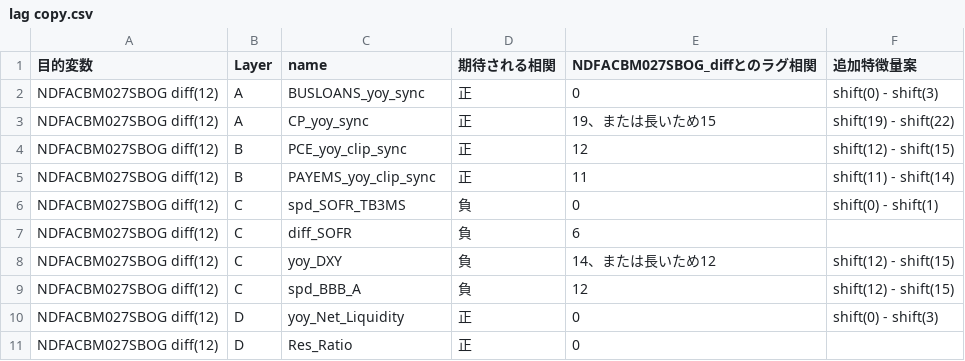
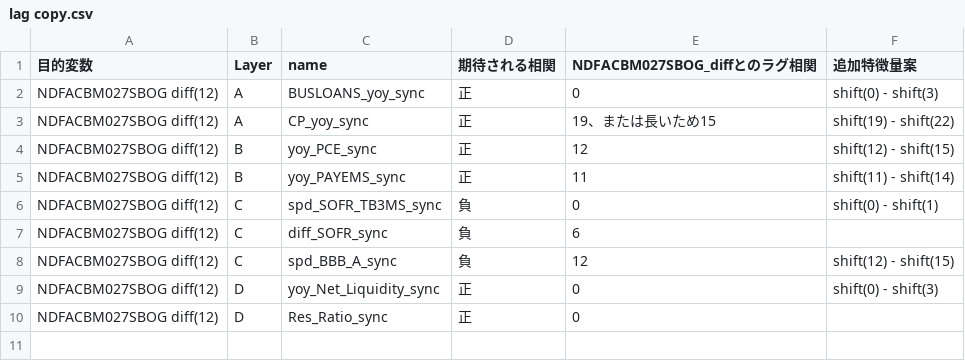
Before and after one commit to Tetibeam/0062_RTM, a CSV file: docs/internal Specs/lag copy.csv, drawn as a sheet.

```diff
--- a/docs/internal Specs/lag copy.csv
+++ b/docs/internal Specs/lag copy.csv
@@ -3,9 +3,8 @@ NDFACBM027SBOG　diff(12),A,BUSLOANS_yoy_sync,正,0,shift(0) - shift(3)
 NDFACBM027SBOG　diff(12),A,CP_yoy_sync,正,19、または長いため15,shift(19) - shift(22)
-NDFACBM027SBOG　diff(12),B,PCE_yoy_clip_sync,正,12,shift(12) - shift(15)
-NDFACBM027SBOG　diff(12),B,PAYEMS_yoy_clip_sync,正,11,shift(11) - shift(14)
-NDFACBM027SBOG　diff(12),C,spd_SOFR_TB3MS,負,0,shift(0) - shift(1)
-NDFACBM027SBOG　diff(12),C,diff_SOFR,負,6,
-NDFACBM027SBOG　diff(12),C,yoy_DXY,負,14、または長いため12,shift(12) - shift(15)
-NDFACBM027SBOG　diff(12),C,spd_BBB_A,負,12,shift(12) - shift(15)
-NDFACBM027SBOG　diff(12),D,yoy_Net_Liquidity,正,0,shift(0) - shift(3)
-NDFACBM027SBOG　diff(12),D,Res_Ratio,正,0,
+NDFACBM027SBOG　diff(12),B,yoy_PCE_sync,正,12,shift(12) - shift(15)
+NDFACBM027SBOG　diff(12),B,yoy_PAYEMS_sync,正,11,shift(11) - shift(14)
+NDFACBM027SBOG　diff(12),C,spd_SOFR_TB3MS_sync,負,0,shift(0) - shift(1)
+NDFACBM027SBOG　diff(12),C,diff_SOFR_sync,負,6,
+NDFACBM027SBOG　diff(12),C,spd_BBB_A_sync,負,12,shift(12) - shift(15)
+NDFACBM027SBOG　diff(12),D,yoy_Net_Liquidity_sync,正,0,shift(0) - shift(3)
+NDFACBM027SBOG　diff(12),D,Res_Ratio_sync,正,0,
```
Also changed, not shown: 2 other files.
